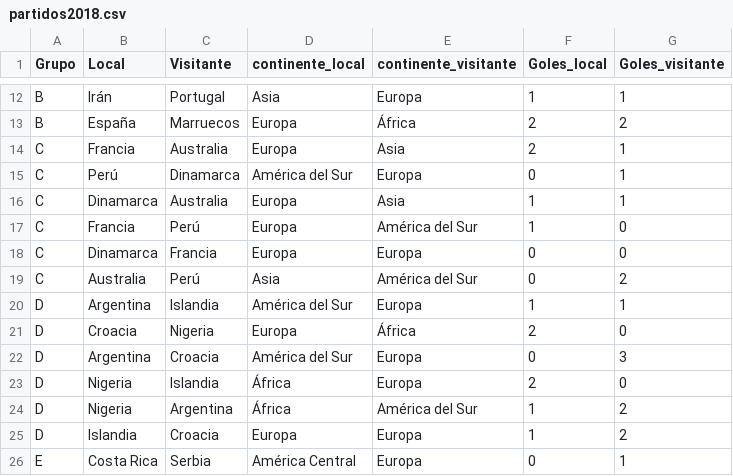
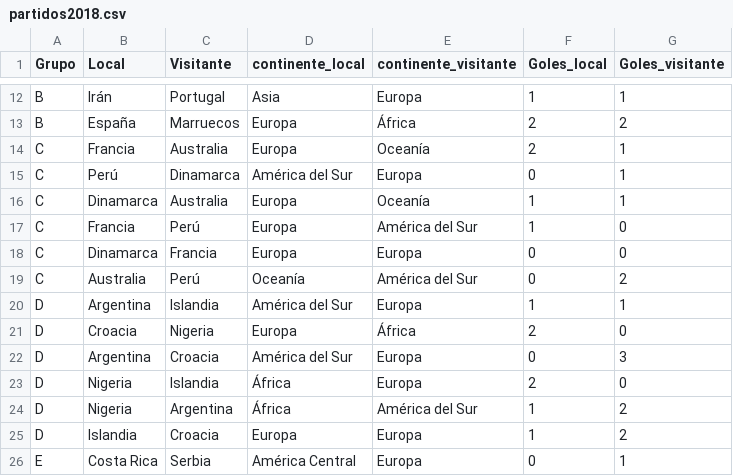
Before and after one commit to EDDMERCK/ProyectoMundial, a CSV file: src/proyectomundial/files/partidos2018.csv, drawn as a sheet; only a part is shown, gaps mark what is left out.

```diff
--- a/src/proyectomundial/files/partidos2018.csv
+++ b/src/proyectomundial/files/partidos2018.csv
@@ -13,8 +13,8 @@ B,Irán,Portugal,Asia,Europa,1,1
 B,España,Marruecos,Europa,África,2,2
-C,Francia,Australia,Europa,Asia,2,1
+C,Francia,Australia,Europa,Oceanía,2,1
 C,Perú,Dinamarca,América del Sur,Europa,0,1
-C,Dinamarca,Australia,Europa,Asia,1,1
+C,Dinamarca,Australia,Europa,Oceanía,1,1
 C,Francia,Perú,Europa,América del Sur,1,0
 C,Dinamarca,Francia,Europa,Europa,0,0
-C,Australia,Perú,Asia,América del Sur,0,2
+C,Australia,Perú,Oceanía,América del Sur,0,2
 D,Argentina,Islandia,América del Sur,Europa,1,1
```
Also changed, not shown: build/classes/proyectomundial/files/partidos2018.csv, 17 other files.
